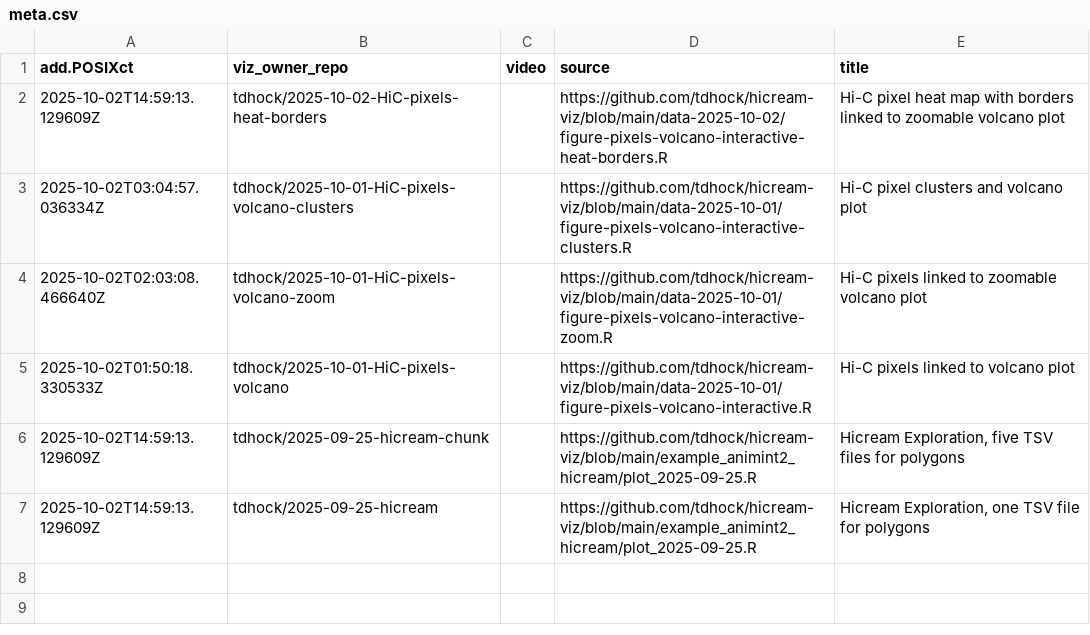
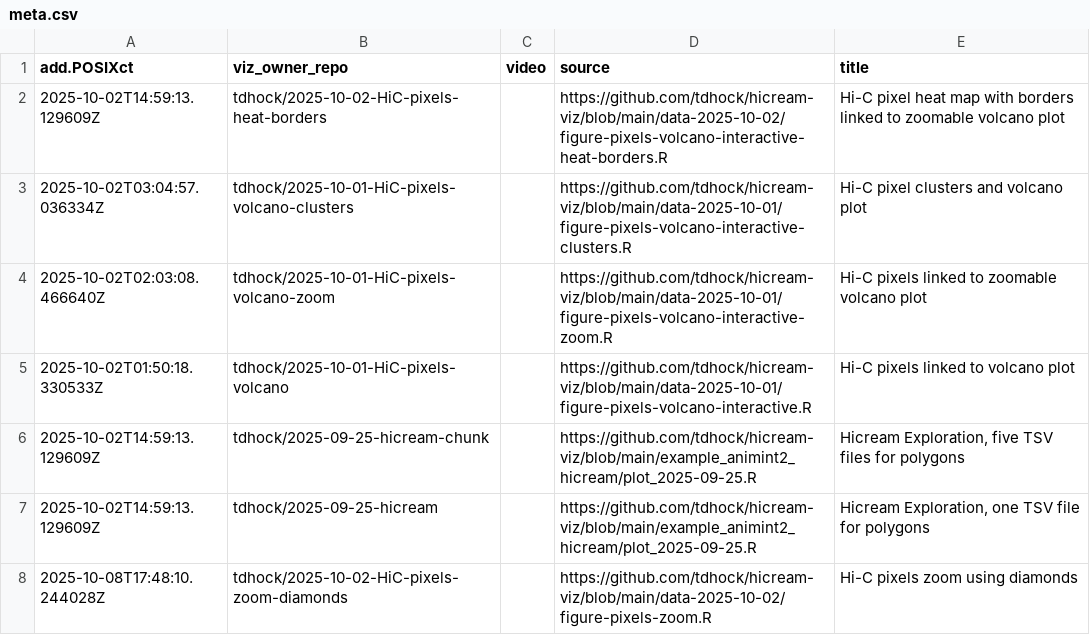
Before and after one commit to tdhock/gallery-hic, a CSV file: meta.csv, drawn as a sheet.

```diff
--- a/meta.csv
+++ b/meta.csv
@@ -7 +7,2 @@ add.POSIXct,viz_owner_repo,video,source,title
 2025-10-02T14:59:13.129609Z,tdhock/2025-09-25-hicream,,https://github.com/tdhock/hicream-viz/blob/main/example_animint2_hicream/plot_2025-09-25.R,"Hicream Exploration, one TSV file for polygons"
+2025-10-08T17:48:10.244028Z,tdhock/2025-10-02-HiC-pixels-zoom-diamonds,,https://github.com/tdhock/hicream-viz/blob/main/data-2025-10-02/figure-pixels-zoom.R,Hi-C pixels zoom using diamonds
```
Also changed, not shown: 3 other files.
